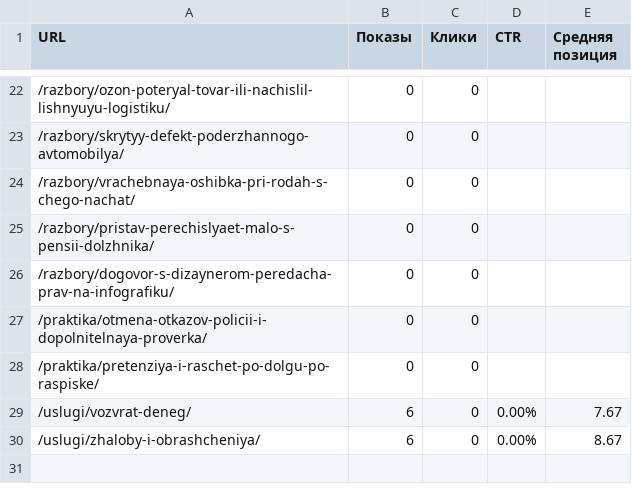
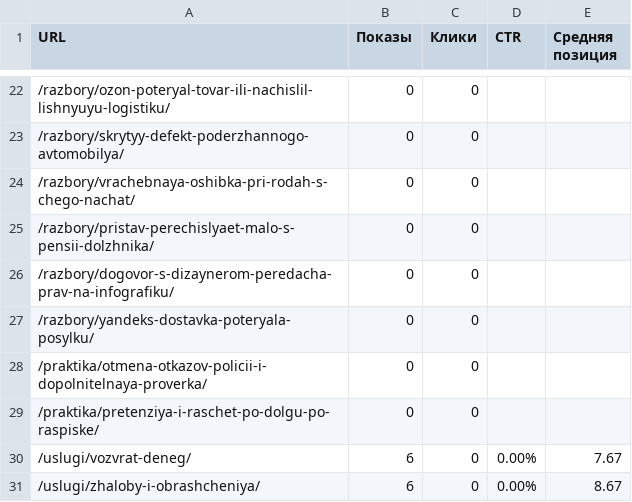
Before and after one commit to zcasqw92-yurist/maxim-shevchuk-lawyer, a CSV file: reports/seo-data/google-search-console-pages.csv, drawn as a sheet; only a part is shown, gaps mark what is left out.

```diff
--- a/reports/seo-data/google-search-console-pages.csv
+++ b/reports/seo-data/google-search-console-pages.csv
@@ -26,2 +26,3 @@
 "/razbory/dogovor-s-dizaynerom-peredacha-prav-na-infografiku/","0","0","",""
+"/razbory/yandeks-dostavka-poteryala-posylku/","0","0","",""
 "/praktika/otmena-otkazov-policii-i-dopolnitelnaya-proverka/","0","0","",""
```
Also changed, not shown: reports/seo-data/sheet-content-contact-signals.csv, reports/seo-data/sheet-content-statistics.csv, 4 other files.
